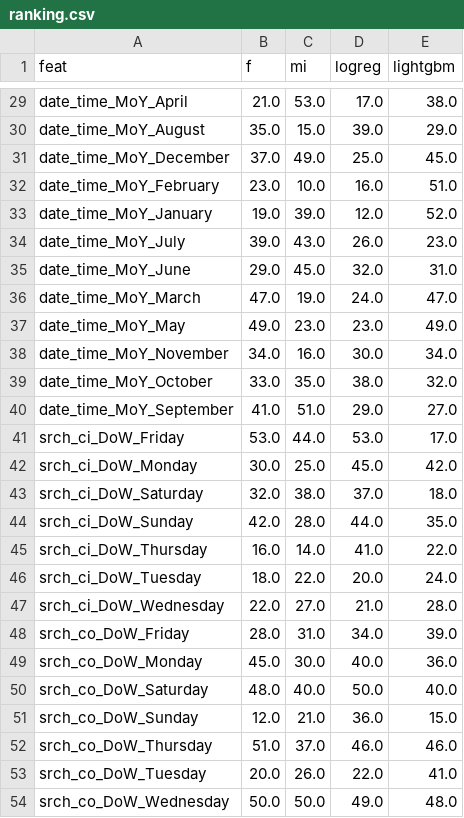
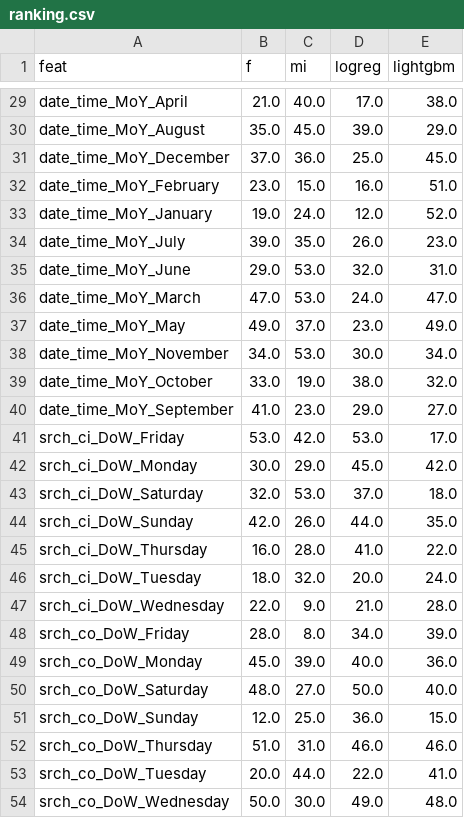
Before and after one commit to ScottBreitbach/DSC630, a CSV file: Week7/ranking.csv, drawn as a sheet; only a part is shown, gaps mark what is left out; the diff covers the shown part only; the diff names each change by its address in the sheet, - before the commit and + after, or states it on an @@ line.

```diff
--- a/Week7/ranking.csv
+++ b/Week7/ranking.csv
-C29 (mi): 53.0
+C29 (mi): 40.0
-C30 (mi): 15.0
+C30 (mi): 45.0
-C31 (mi): 49.0
+C31 (mi): 36.0
-C32 (mi): 10.0
+C32 (mi): 15.0
-C33 (mi): 39.0
+C33 (mi): 24.0
-C34 (mi): 43.0
+C34 (mi): 35.0
-C35 (mi): 45.0
+C35 (mi): 53.0
-C36 (mi): 19.0
+C36 (mi): 53.0
-C37 (mi): 23.0
+C37 (mi): 37.0
-C38 (mi): 16.0
+C38 (mi): 53.0
-C39 (mi): 35.0
+C39 (mi): 19.0
-C40 (mi): 51.0
+C40 (mi): 23.0
-C41 (mi): 44.0
+C41 (mi): 42.0
-C42 (mi): 25.0
+C42 (mi): 29.0
-C43 (mi): 38.0
+C43 (mi): 53.0
-C44 (mi): 28.0
+C44 (mi): 26.0
-C45 (mi): 14.0
+C45 (mi): 28.0
-C46 (mi): 22.0
+C46 (mi): 32.0
-C47 (mi): 27.0
+C47 (mi): 9.0
-C48 (mi): 31.0
+C48 (mi): 8.0
-C49 (mi): 30.0
+C49 (mi): 39.0
-C50 (mi): 40.0
+C50 (mi): 27.0
-C51 (mi): 21.0
+C51 (mi): 25.0
-C52 (mi): 37.0
+C52 (mi): 31.0
-C53 (mi): 26.0
+C53 (mi): 44.0
-C54 (mi): 50.0
+C54 (mi): 30.0
```
Also changed, not shown: 20 edited cells elsewhere in this file, 8 other files.
